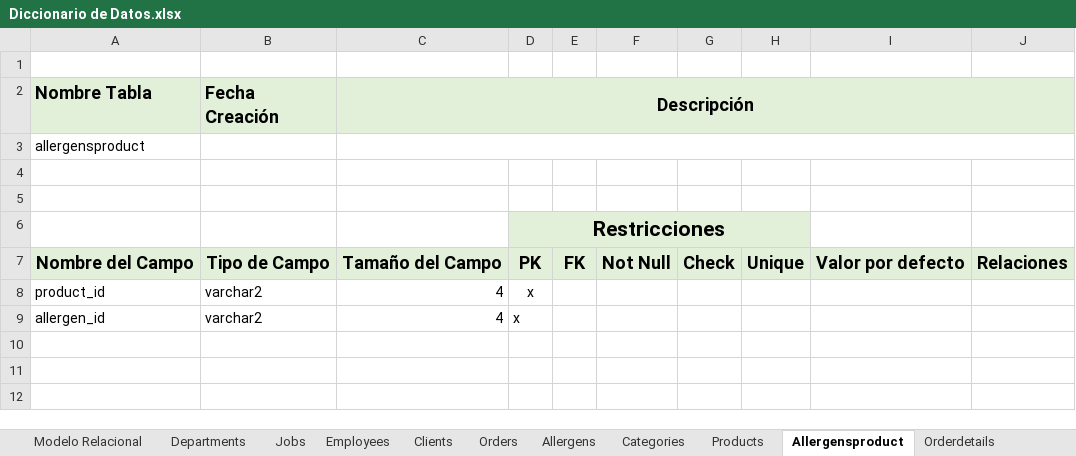
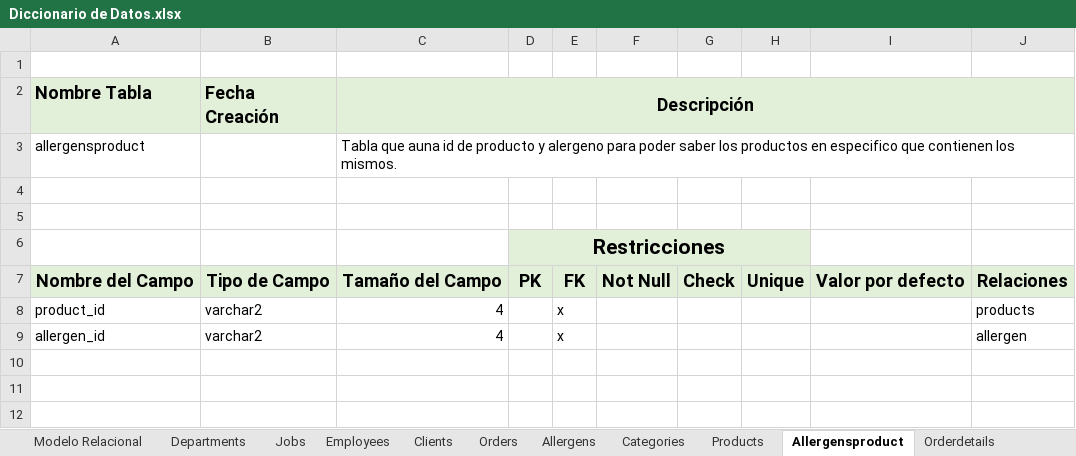
Before and after one commit to Izarbe02/Reto-VeggieBliss, an Excel workbook: Diccionario de Datos.xlsx, sheet Allergensproduct, drawn as a sheet; only a part is shown; values as stored, in another font and other column widths than the file's, no borders; charts and pictures not drawn; the diff names each change by its address in the sheet, - before the commit and + after, or states it on an @@ line.

```diff
--- a/Diccionario de Datos.xlsx (sheet Allergensproduct)
+++ b/Diccionario de Datos.xlsx (sheet Allergensproduct)
-D2:J2 fill: #E2F0D9
+D2:J2 fill: none
-C3 (Descripción): (empty)
+C3 (Descripción): Tabla que auna id de producto y alergeno para poder saber los productos en especifico que contienen los mismos.
-E6:H6 fill: #E2F0D9
+E6:H6 fill: none
-D8:D9: x
+D8:D9: (empty)
-E8:E9: (empty)
+E8:E9: x
-J8: (empty)
+J8: products
-J9: (empty)
+J9: allergen
```
Also changed, not shown: sheet Employees, sheet Departments, sheet Orders, sheet Products, sheet Allergens, sheet Jobs, 3 more sheets, charts or pictures.
